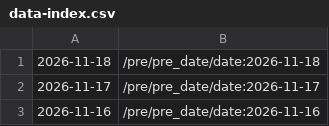
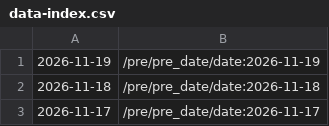
Before and after one commit to cskwrd/glowing-palm-tree, a CSV file: data-index.csv, drawn as a sheet; only a part is shown; the shorter side is filled out with more unchanged rows.

```diff
--- a/data-index.csv
+++ b/data-index.csv
@@ -1 +1,2 @@
+2026-11-19,/pre/pre_date/date:2026-11-19
 2026-11-18,/pre/pre_date/date:2026-11-18
```
